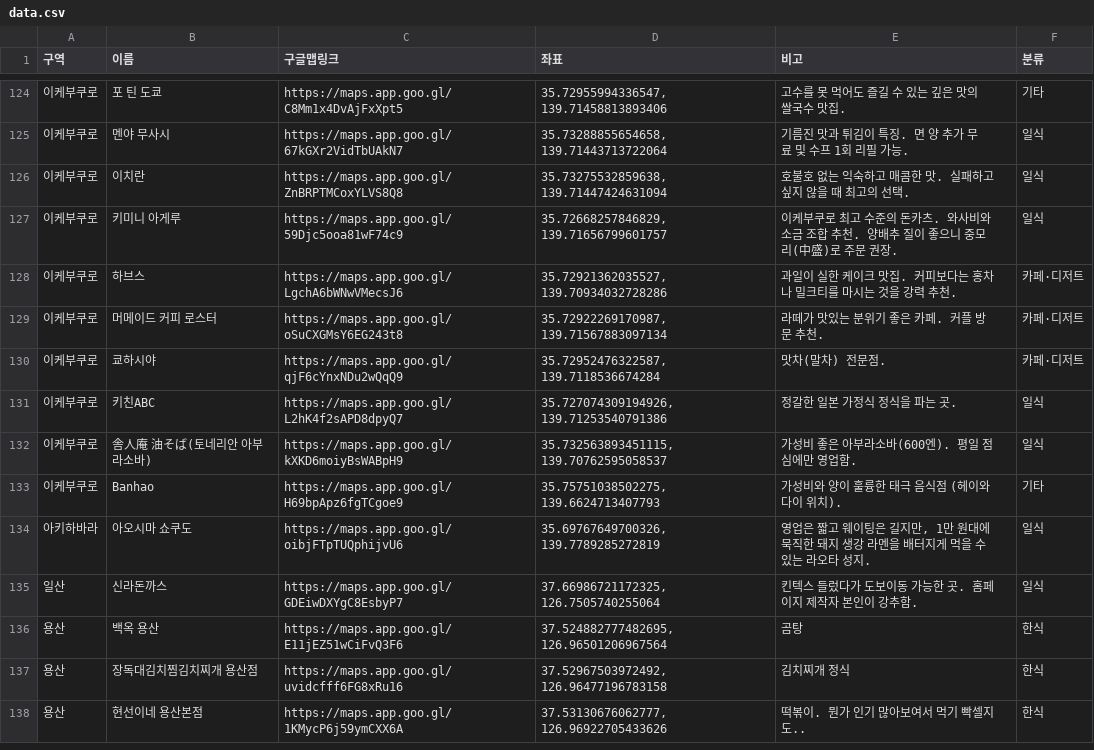
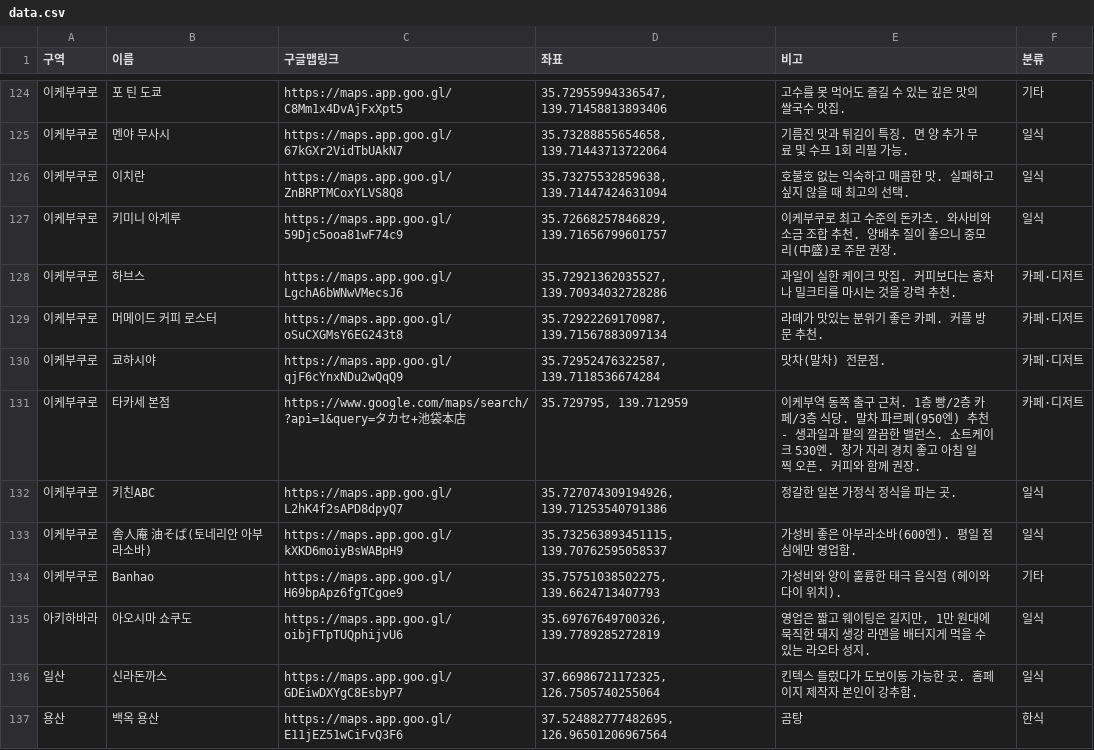
Before and after one commit to bandorigall/banggall_food.github.io, a CSV file: data.csv, drawn as a sheet; only a part is shown, gaps mark what is left out; the shorter side is filled out with more unchanged rows.

Commit message:
맛집 추가: 이케부쿠로 타카세(말차 파르페)

```diff
--- a/data.csv
+++ b/data.csv
@@ -130,2 +130,3 @@
 이케부쿠로,쿄하시야,https://maps.app.goo.gl/qjF6cYnxNDu2wQqQ9,"35.72952476322587, 139.7118536674284",맛차(말차) 전문점.,카페·디저트
+이케부쿠로,타카세 본점,"https://www.google.com/maps/search/?api=1&query=タカセ+池袋本店","35.729795, 139.712959","이케부역 동쪽 출구 근처. 1층 빵/2층 카페/3층 식당. 말차 파르페(950엔) 추천 - 생과일과 팥의 깔끔한 밸런스. 쇼트케이크 530엔. 창가 자리 경치 좋고 아침 일찍 오픈. 커피와 함께 권장.",카페·디저트
 이케부쿠로,키친ABC,https://maps.app.goo.gl/L2hK4f2sAPD8dpyQ7,"35.727074309194926, 139.71253540791386",정갈한 일본 가정식 정식을 파는 곳.,일식
```
Also changed, not shown: 1 other file.
